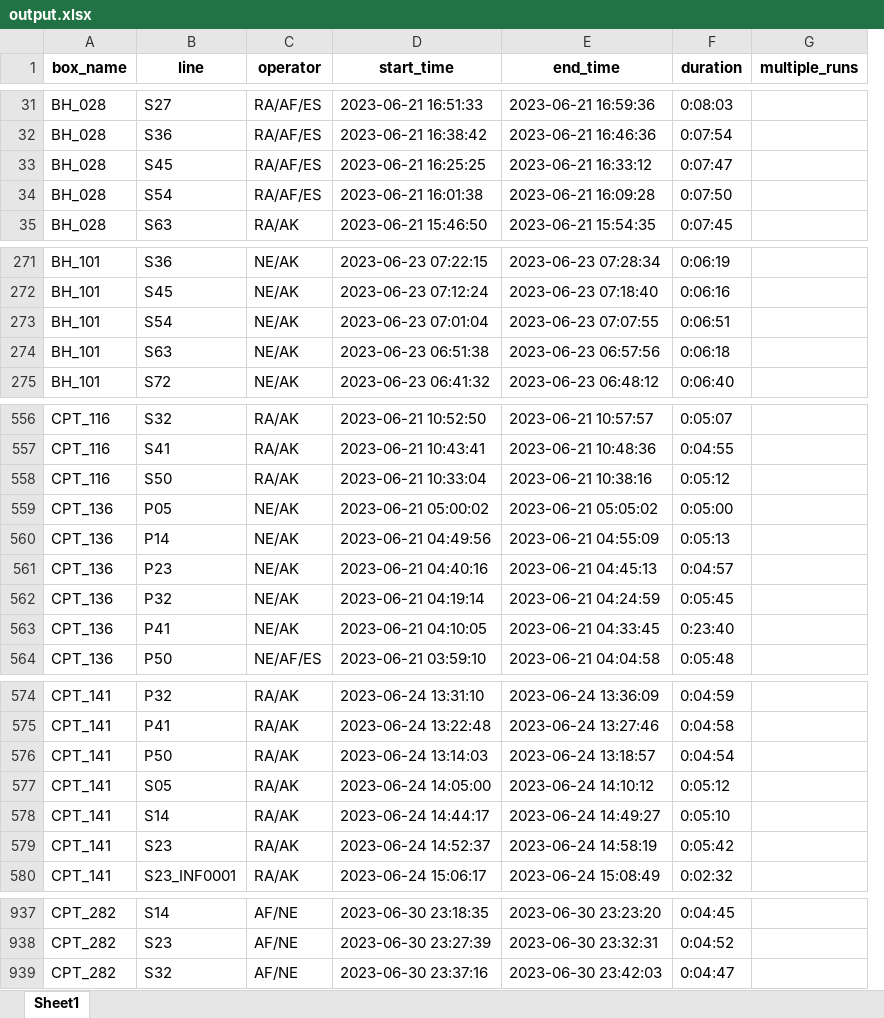
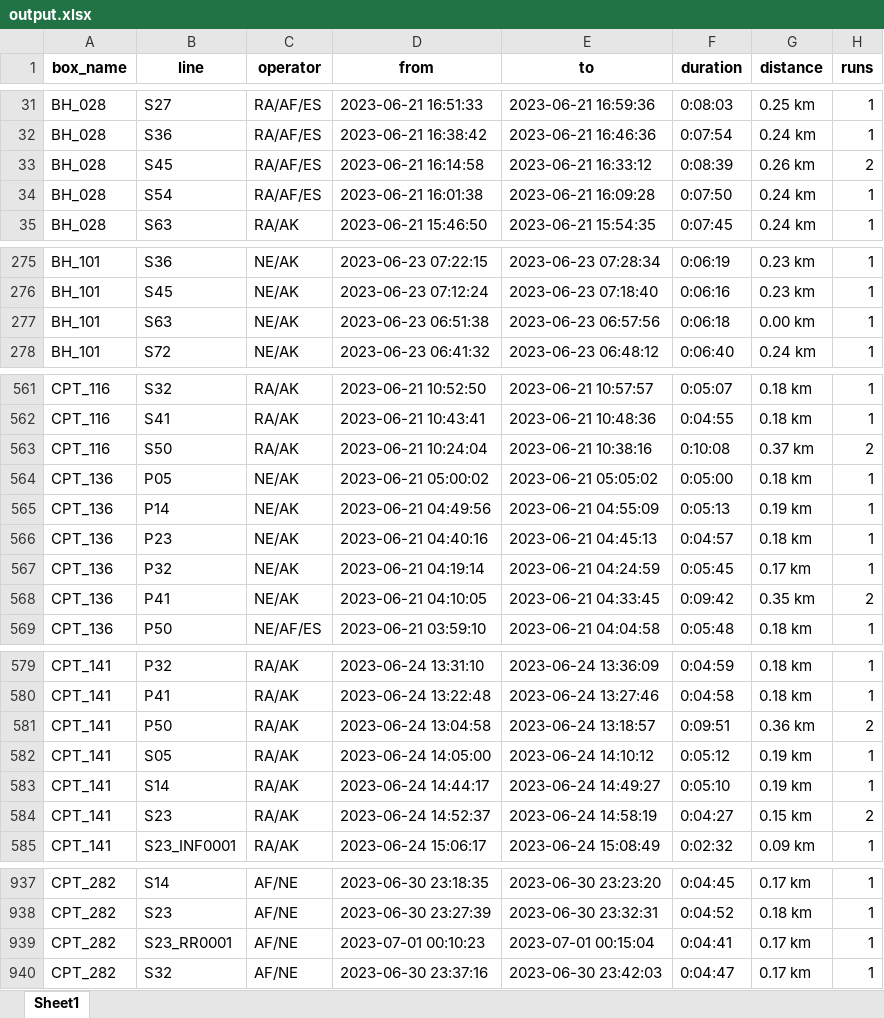
Before and after one commit to smlatic/remote-survey-operator, an Excel workbook: Logger/output.xlsx, sheet Sheet1, drawn as a sheet; only a part is shown, gaps mark what is left out; values as stored, in another font and other column widths than the file's, no borders; removed rows and columns are numbered as before the commit, all else as after; the diff covers the shown part only; the diff names each change by its address in the sheet, - before the commit and + after, or states it on an @@ line.

```diff
--- a/Logger/output.xlsx (sheet Sheet1)
+++ b/Logger/output.xlsx (sheet Sheet1)
-column G (multiple_runs), empty
+column G (distance), rows 31-35: 0.25 km | 0.24 km | 0.26 km | 0.24 km | 0.24 km; rows 275-278: 0.23 km | 0.23 km | 0.00 km | 0.24 km; rows 561-569: 0.18 km | 0.18 km | 0.37 km | 0.18 km | 0.19 km | 0.18 km | 0.17 km | 0.35 km | 0.18 km; rows 579-585: 0.18 km | 0.18 km | 0.36 km | 0.19 km | 0.19 km | 0.15 km | 0.09 km; rows 937-938: 0.17 km | 0.18 km; row 940: 0.17 km
+column H (runs), rows 31-35: 1 | 1 | 2 | 1 | 1; rows 275-278: all 1; rows 561-569: 1 | 1 | 2 | 1 | 1 | 1 | 1 | 2 | 1; rows 579-585: 1 | 1 | 2 | 1 | 1 | 2 | 1; rows 937-938: 1 | 1; row 940: 1
-D1: start_time
+D1: from
-E1: end_time
+E1: to
-D33 (from): 2023-06-21 16:25:25
+D33 (from): 2023-06-21 16:14:58
-F33 (duration): 0:07:47
+F33 (duration): 0:08:39
-row 273: BH_101 | S54 | NE/AK | 2023-06-23 07:01:04 | 2023-06-23 07:07:55 | 0:06:51
-D563 (from): 2023-06-21 10:33:04
+D563 (from): 2023-06-21 10:24:04
-F563 (duration): 0:05:12
+F563 (duration): 0:10:08
-F568 (duration): 0:23:40
+F568 (duration): 0:09:42
-D581 (from): 2023-06-24 13:14:03
+D581 (from): 2023-06-24 13:04:58
-F581 (duration): 0:04:54
+F581 (duration): 0:09:51
-F584 (duration): 0:05:42
+F584 (duration): 0:04:27
+row 939: CPT_282 | S23_RR0001 | AF/NE | 2023-07-01 00:10:23 | 2023-07-01 00:15:04 | 0:04:41 | 0.17 km | 1
```
Also changed, not shown: 8 added rows, 6 removed rows and 25 edited cells elsewhere in this sheet, 1 other file.
